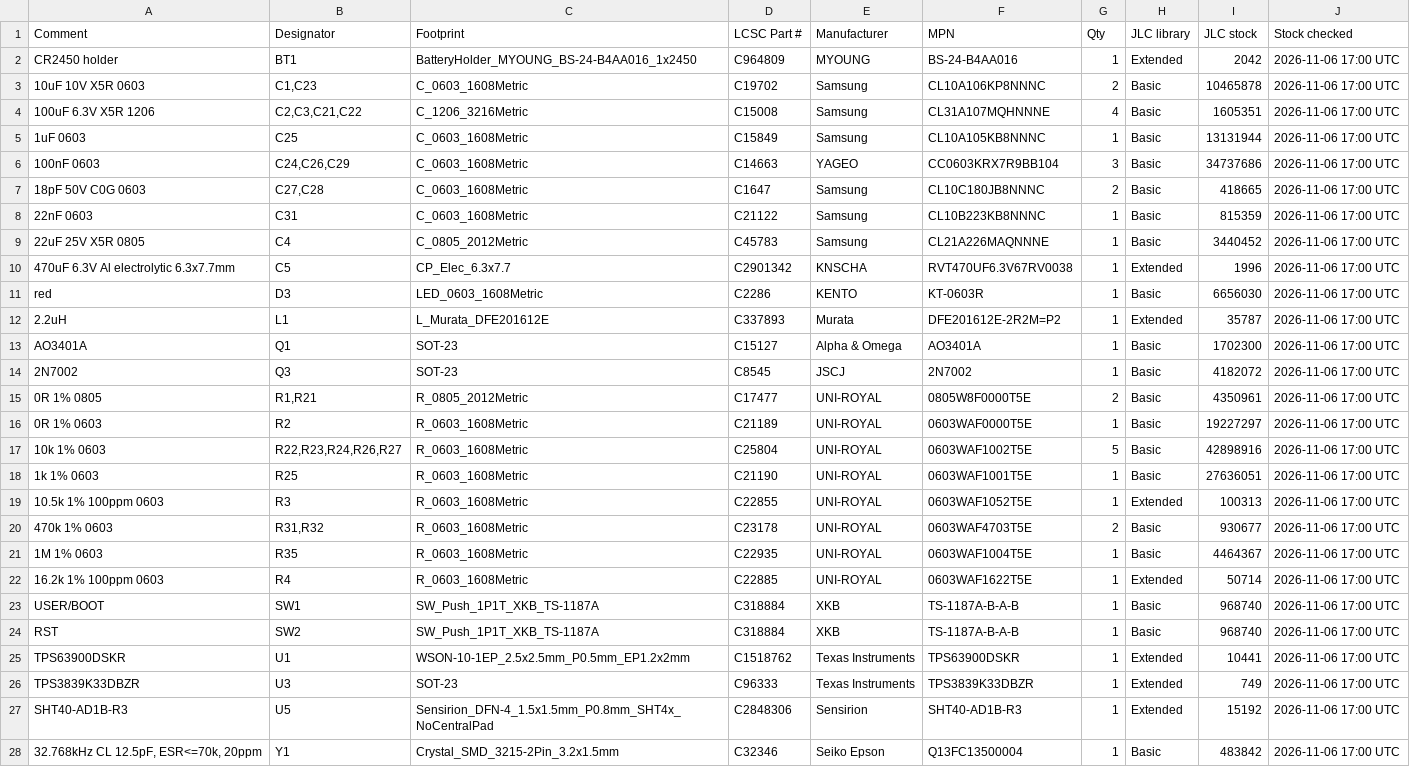
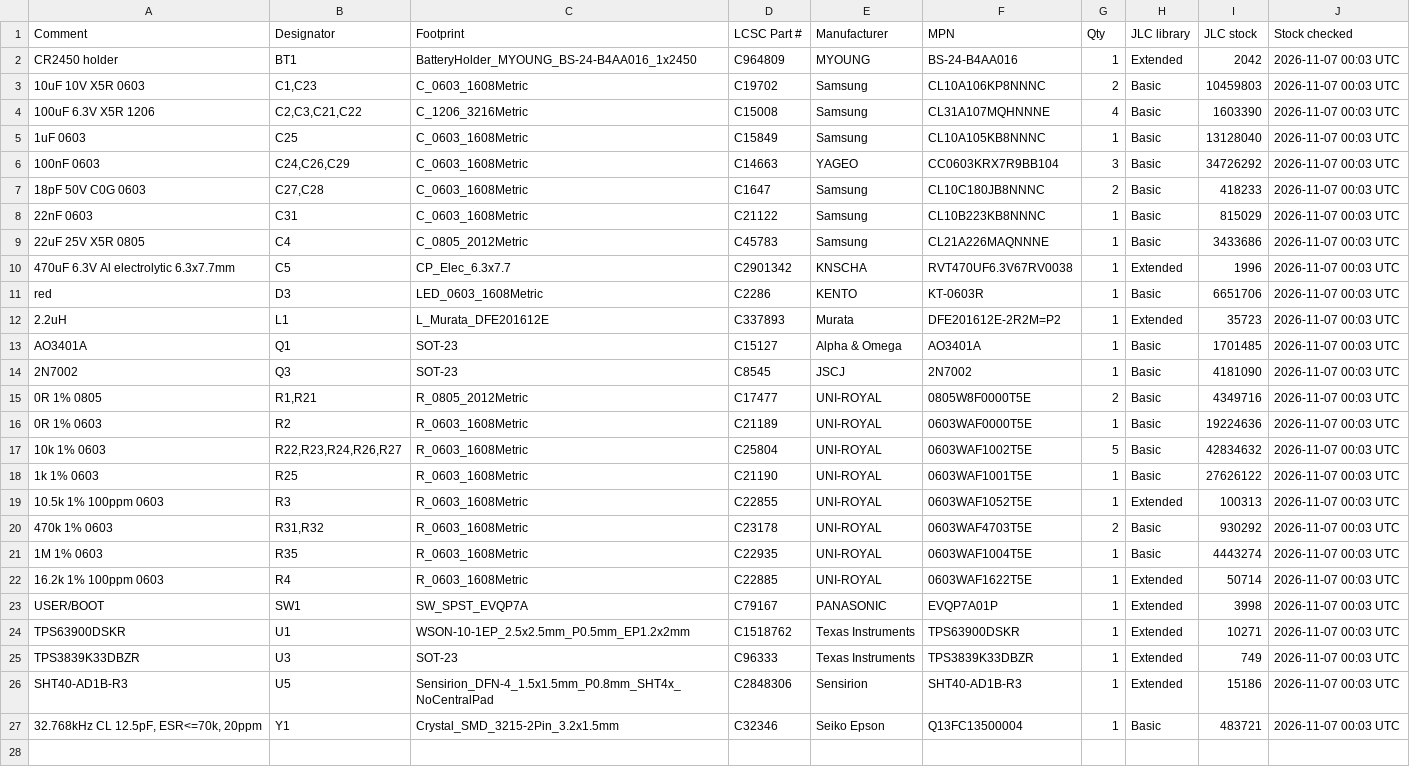
Before and after one commit to haxeko/matter-temperature-sensor, a CSV file: hardware/wroom/production/bom_jlc.csv, drawn as a sheet; removed rows and columns are numbered as before the commit, all else as after; the diff names each change by its address in the sheet, - before the commit and + after, or states it on an @@ line.

```diff
--- a/hardware/wroom/production/bom_jlc.csv
+++ b/hardware/wroom/production/bom_jlc.csv
-J2:J23 (Stock checked): 2026-11-06 17:00 UTC
+J2:J23 (Stock checked): 2026-11-07 00:03 UTC
-I3 (JLC stock): 10465878
+I3 (JLC stock): 10459803
-I4 (JLC stock): 1605351
+I4 (JLC stock): 1603390
-I5 (JLC stock): 13131944
+I5 (JLC stock): 13128040
-I6 (JLC stock): 34737686
+I6 (JLC stock): 34726292
-I7 (JLC stock): 418665
+I7 (JLC stock): 418233
-I8 (JLC stock): 815359
+I8 (JLC stock): 815029
-I9 (JLC stock): 3440452
+I9 (JLC stock): 3433686
-I11 (JLC stock): 6656030
+I11 (JLC stock): 6651706
-I12 (JLC stock): 35787
+I12 (JLC stock): 35723
-I13 (JLC stock): 1702300
+I13 (JLC stock): 1701485
-I14 (JLC stock): 4182072
+I14 (JLC stock): 4181090
-I15 (JLC stock): 4350961
+I15 (JLC stock): 4349716
-I16 (JLC stock): 19227297
+I16 (JLC stock): 19224636
-I17 (JLC stock): 42898916
+I17 (JLC stock): 42834632
-I18 (JLC stock): 27636051
+I18 (JLC stock): 27626122
-I20 (JLC stock): 930677
+I20 (JLC stock): 930292
-I21 (JLC stock): 4464367
+I21 (JLC stock): 4443274
-C23 (Footprint): SW_Push_1P1T_XKB_TS-1187A
+C23 (Footprint): SW_SPST_EVQP7A
-D23 (LCSC Part #): C318884
+D23 (LCSC Part #): C79167
-E23 (Manufacturer): XKB
+E23 (Manufacturer): PANASONIC
-F23 (MPN): TS-1187A-B-A-B
+F23 (MPN): EVQP7A01P
-H23 (JLC library): Basic
+H23 (JLC library): Extended
-I23 (JLC stock): 968740
+I23 (JLC stock): 3998
-row 24: RST | SW2 | SW_Push_1P1T_XKB_TS-1187A | C318884 | XKB | TS-1187A-B-A-B | 1 | Basic | 968740 | 2026-11-06 17:00 UTC
-I24 (JLC stock): 10441
+I24 (JLC stock): 10271
-J24:J27 (Stock checked): 2026-11-06 17:00 UTC
+J24:J27 (Stock checked): 2026-11-07 00:03 UTC
-I26 (JLC stock): 15192
+I26 (JLC stock): 15186
-I27 (JLC stock): 483842
+I27 (JLC stock): 483721
```
Also changed, not shown: hardware/wroom/production/cpl_jlc.csv, 44 other files.
